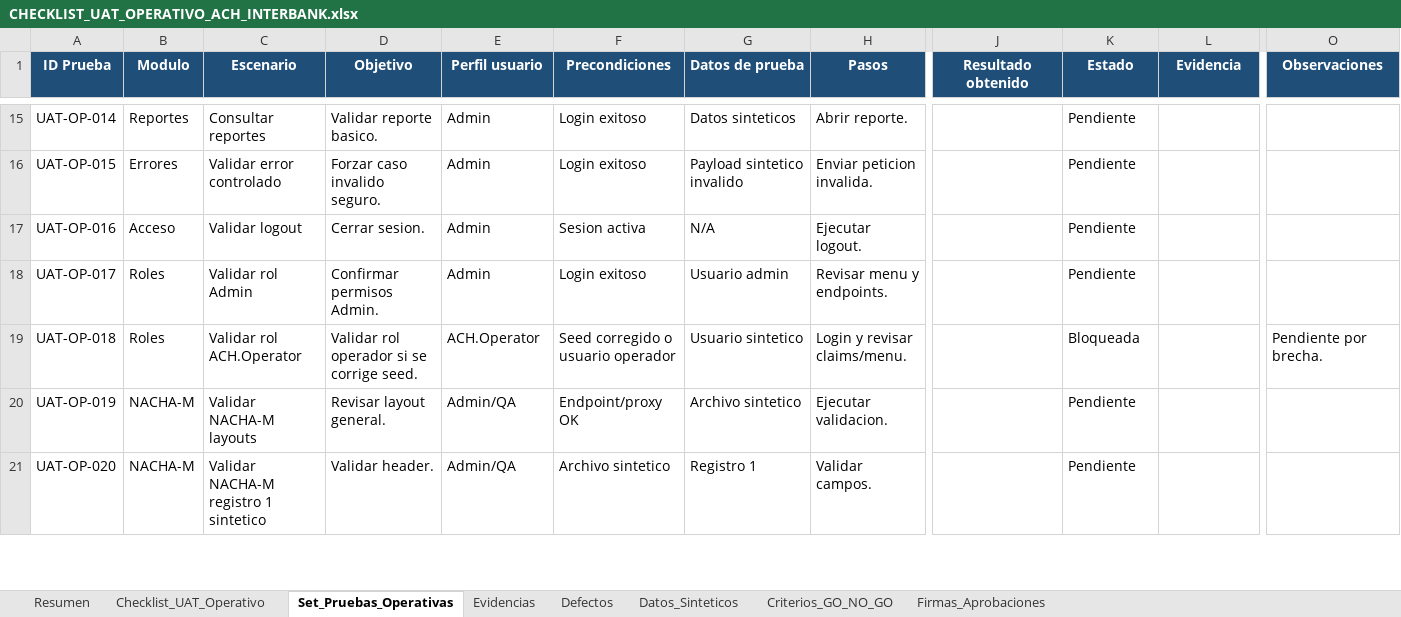
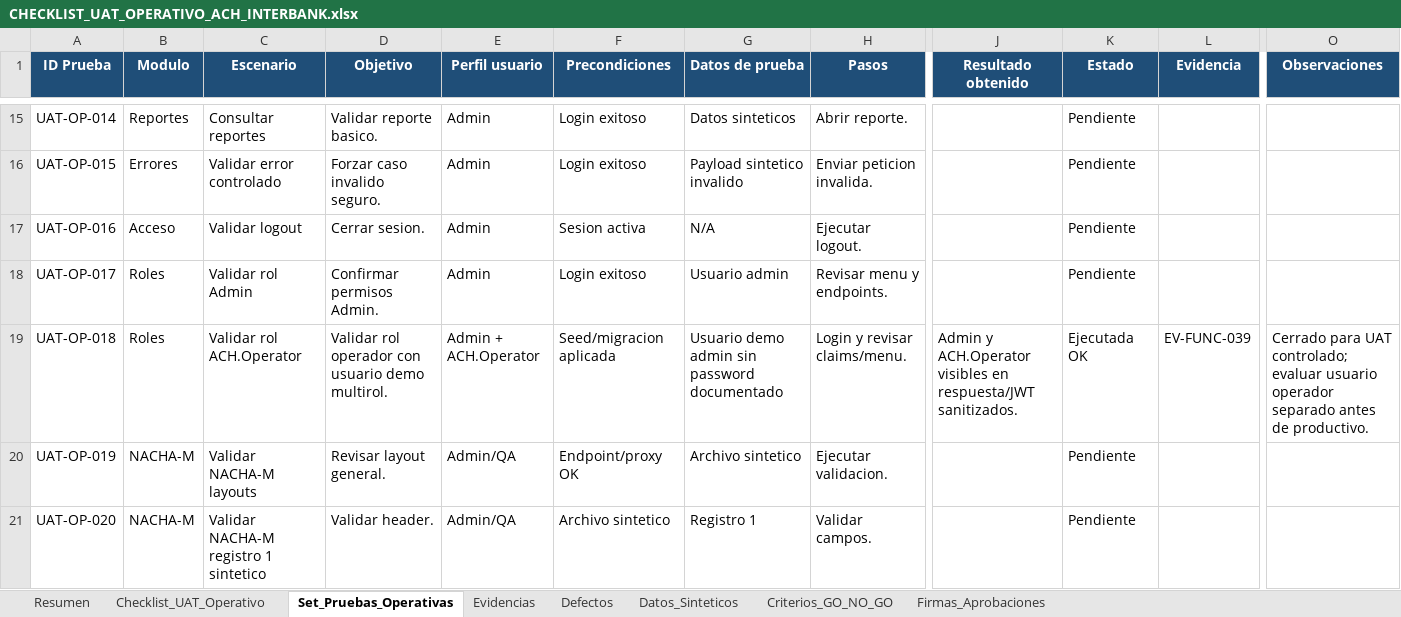
Before and after one commit to szapata85/ACHInterbank, an Excel workbook: docs/comite-go-no-go/exports/Excel/CHECKLIST_UAT_OPERATIVO_ACH_INTERBANK.xlsx, sheet Set_Pruebas_Operativas, drawn as a sheet; only a part is shown, gaps mark what is left out; values as stored, in another font and other column widths than the file's, no borders; conditional formats not drawn; the diff names each change by its address in the sheet, - before the commit and + after, or states it on an @@ line.

Commit message:
ACH.Operator seed / usuario operador sintético

```diff
--- a/docs/comite-go-no-go/exports/Excel/CHECKLIST_UAT_OPERATIVO_ACH_INTERBANK.xlsx (sheet Set_Pruebas_Operativas)
+++ b/docs/comite-go-no-go/exports/Excel/CHECKLIST_UAT_OPERATIVO_ACH_INTERBANK.xlsx (sheet Set_Pruebas_Operativas)
-D19 (Objetivo): Validar rol operador si se corrige seed.
+D19 (Objetivo): Validar rol operador con usuario demo multirol.
-E19 (Perfil usuario): ACH.Operator
+E19 (Perfil usuario): Admin + ACH.Operator
-F19 (Precondiciones): Seed corregido o usuario operador
+F19 (Precondiciones): Seed/migracion aplicada
-G19 (Datos de prueba): Usuario sintetico
+G19 (Datos de prueba): Usuario demo admin sin password documentado
-J19 (Resultado obtenido): (empty)
+J19 (Resultado obtenido): Admin y ACH.Operator visibles en respuesta/JWT sanitizados.
-K19 (Estado): Bloqueada
+K19 (Estado): Ejecutada OK
-L19 (Evidencia): (empty)
+L19 (Evidencia): EV-FUNC-039
-O19 (Observaciones): Pendiente por brecha.
+O19 (Observaciones): Cerrado para UAT controlado; evaluar usuario operador separado antes de productivo.
```
Also changed, not shown: sheet Defectos, sheet Resumen, sheet Checklist_UAT_Operativo, sheet Criterios_GO_NO_GO, 35 other files.
